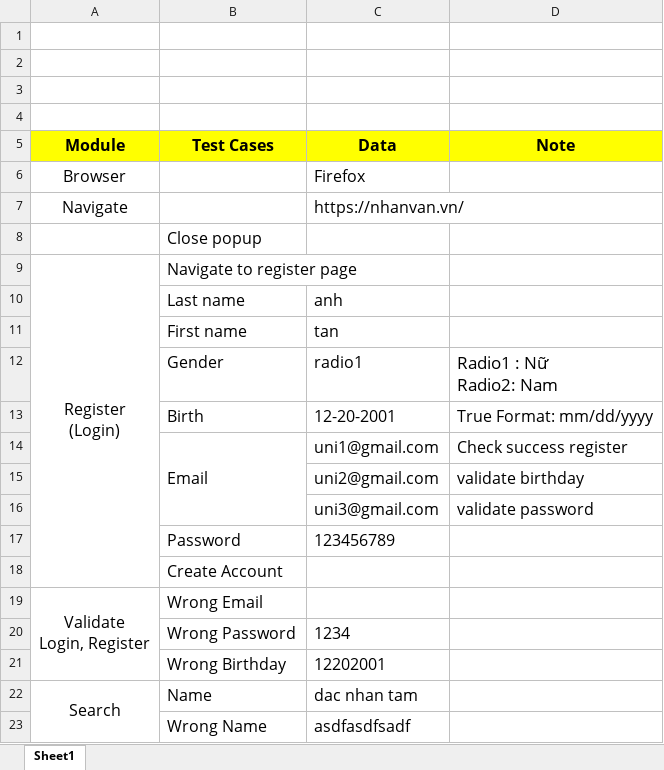
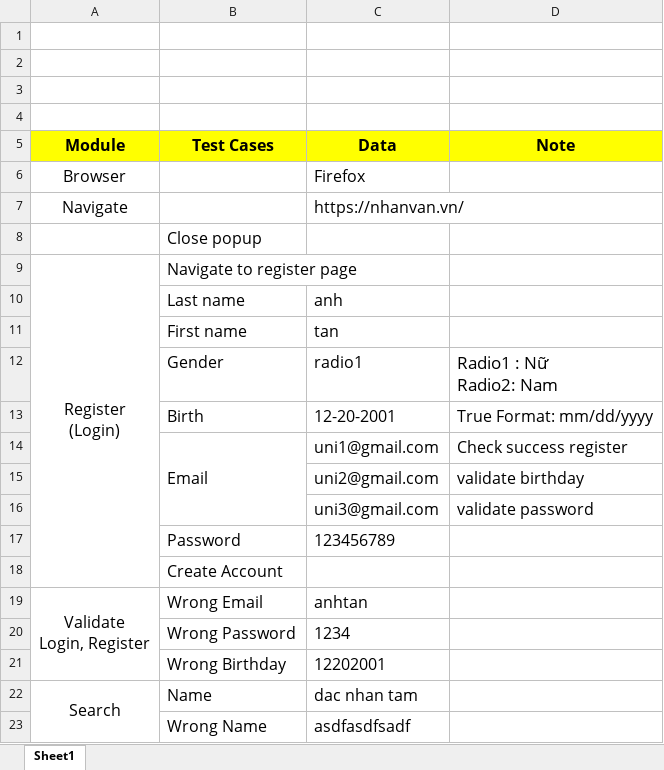
Before and after one commit to AnhTan1420/Final-Report-Selenium, an Excel workbook: data/data.xlsx, sheet Sheet1, drawn as a sheet; values as stored, in another font and other column widths than the file's, no borders; the diff names each change by its address in the sheet, - before the commit and + after, or states it on an @@ line.

```diff
--- a/data/data.xlsx (sheet Sheet1)
+++ b/data/data.xlsx (sheet Sheet1)
-C19 (Data): (empty)
+C19 (Data): anhtan
```
Also changed, not shown: 34 other files.
